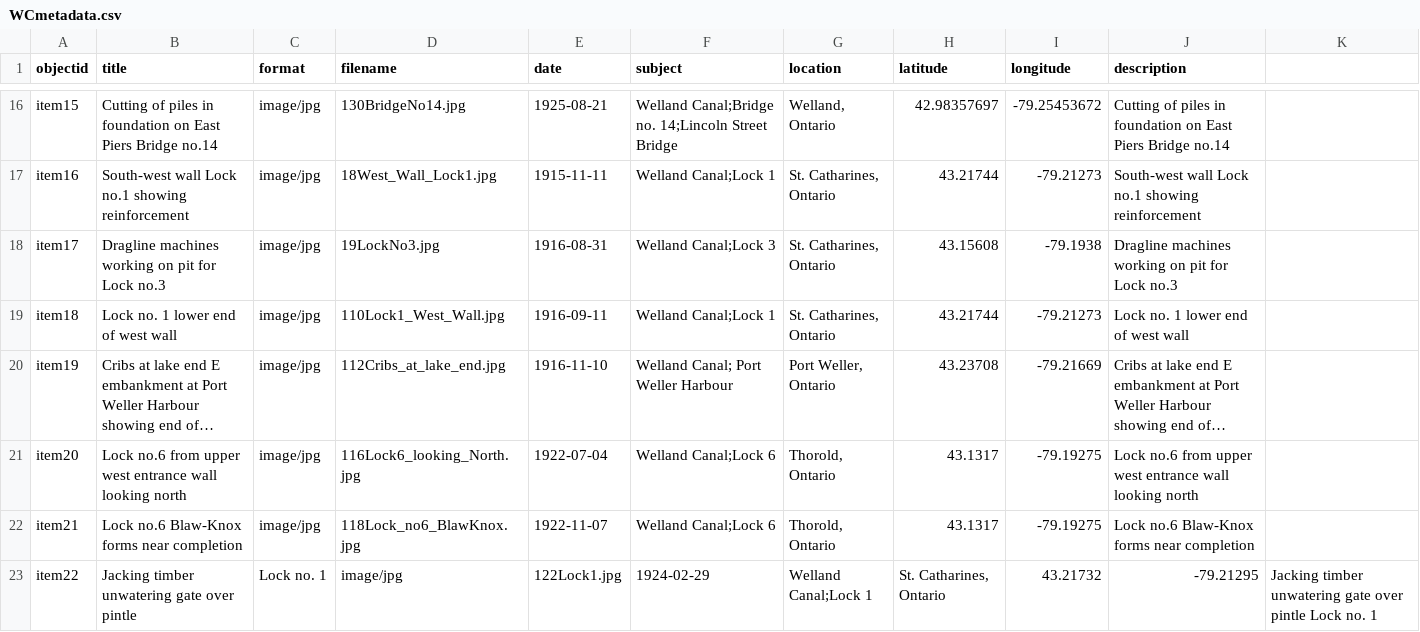
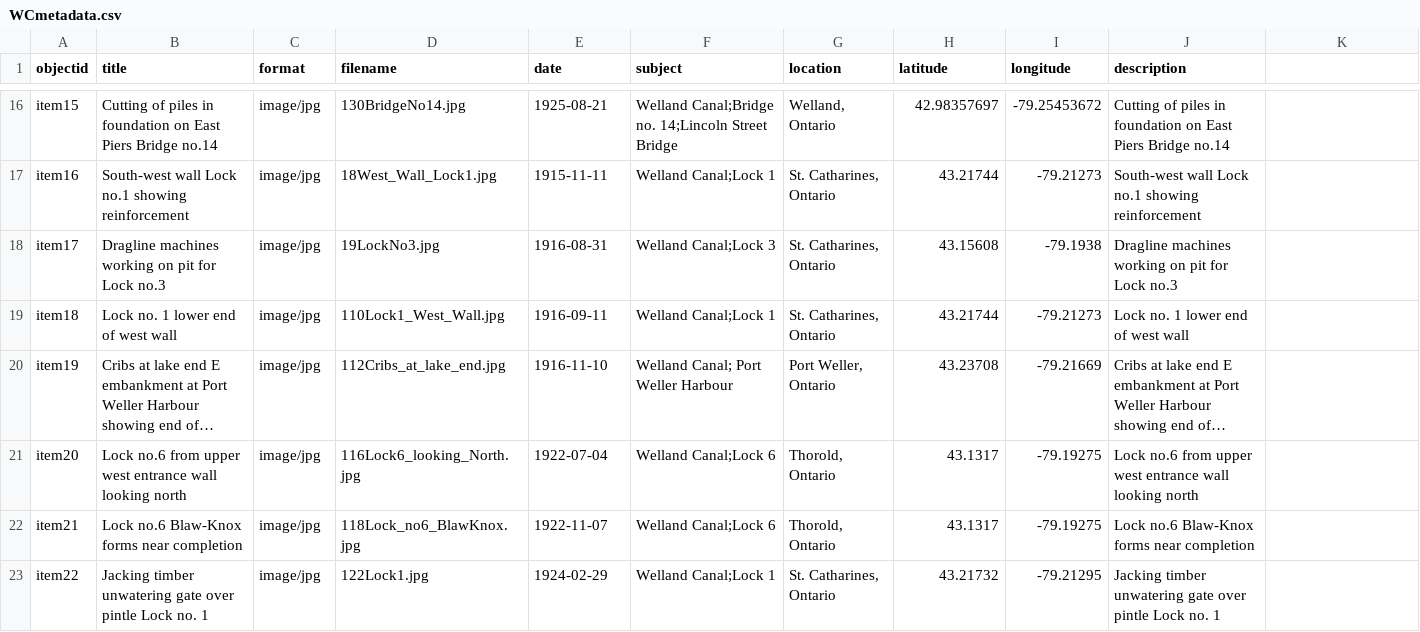
Before and after one commit to chantalcameron/Building-the-Welland-Ship-Canal, a CSV file: _data/WCmetadata.csv, drawn as a sheet; only a part is shown, gaps mark what is left out; long unchanged cells end in ….

Commit message:
Update WCmetadata.csv

```diff
--- a/_data/WCmetadata.csv
+++ b/_data/WCmetadata.csv
@@ -22,2 +22,2 @@ item20,Lock no.6 from upper west entrance wall looking north,image/jpg,116Lock6_
 item21,Lock no.6 Blaw-Knox forms near completion,image/jpg,118Lock_no6_BlawKnox.jpg,1922-11-07,Welland Canal;Lock 6,"Thorold, Ontario",43.1317,-79.19275,Lock no.6 Blaw-Knox forms near completion
-item22,Jacking timber unwatering gate over pintle, Lock no. 1,image/jpg,122Lock1.jpg,1924-02-29,Welland Canal;Lock 1,"St. Catharines, Ontario",43.21732,-79.21295,Jacking timber unwatering gate over pintle Lock no. 1
+item22,Jacking timber unwatering gate over pintle Lock no. 1,image/jpg,122Lock1.jpg,1924-02-29,Welland Canal;Lock 1,"St. Catharines, Ontario",43.21732,-79.21295,Jacking timber unwatering gate over pintle Lock no. 1
```
